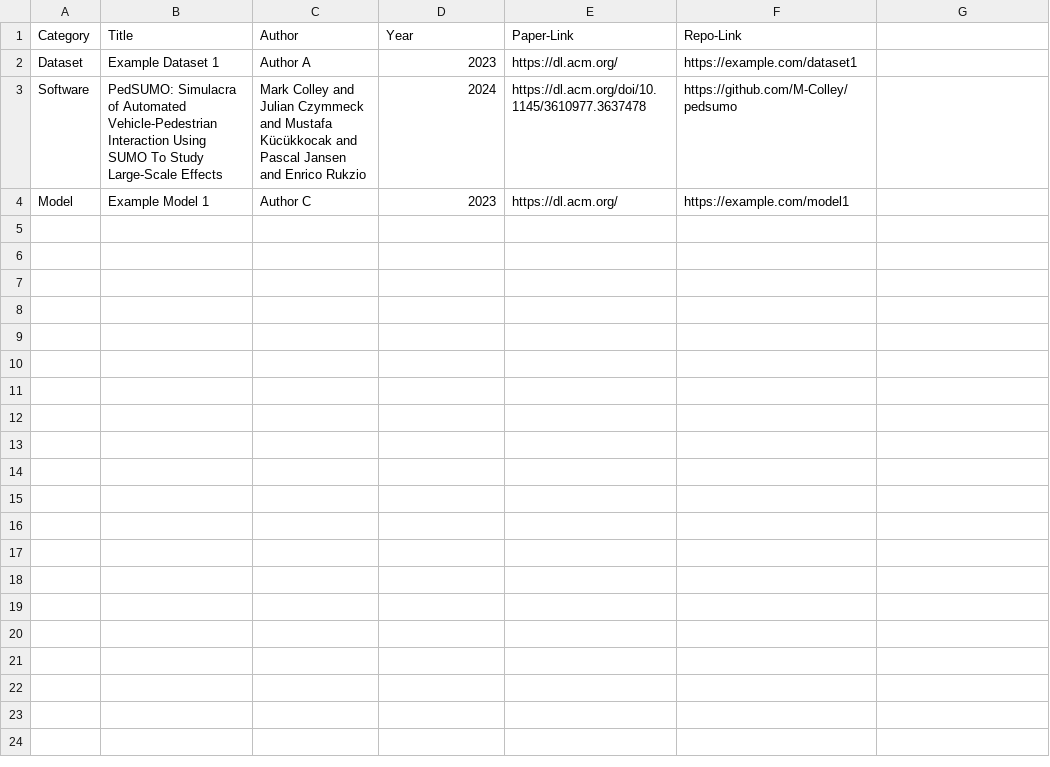
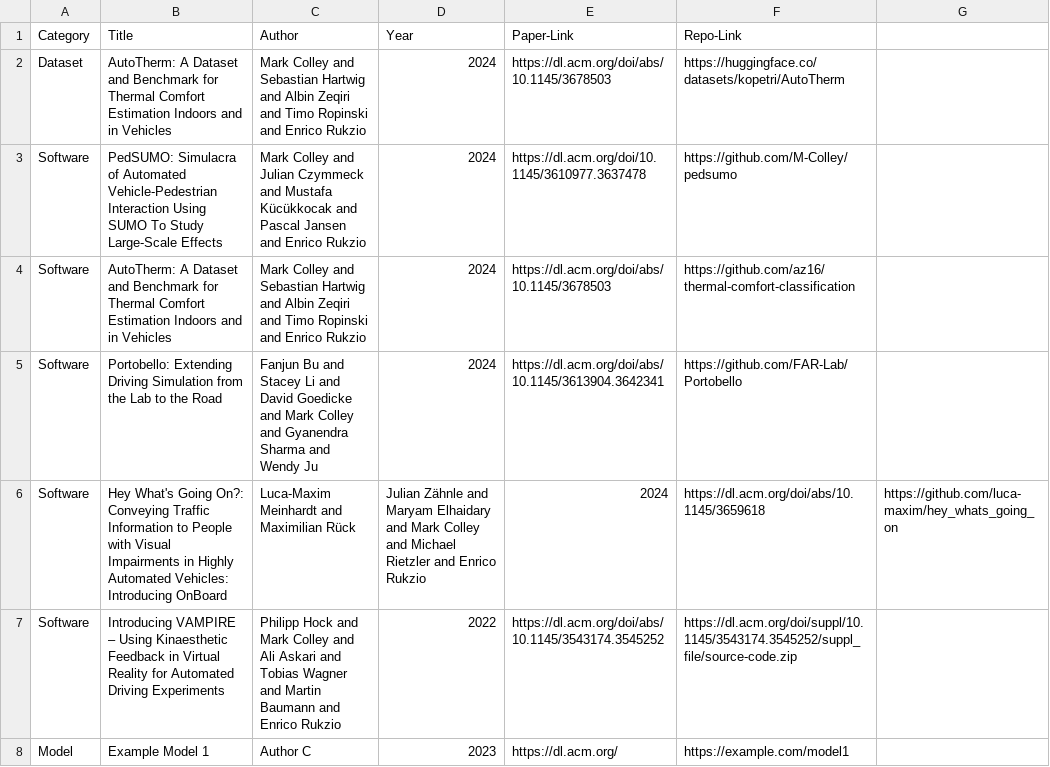
Before and after one commit to cpjanssen/autoui-open-data-initiative.github.io, a CSV file: _data/related_works.csv, drawn as a sheet.

Commit message:
Update related_works.csv

```diff
--- a/_data/related_works.csv
+++ b/_data/related_works.csv
@@ -1,4 +1,8 @@
 Category,Title,Author,Year,Paper-Link,Repo-Link
-Dataset,Example Dataset 1,Author A,2023,https://dl.acm.org/,https://example.com/dataset1
+Dataset,AutoTherm: A Dataset and Benchmark for Thermal Comfort Estimation Indoors and in Vehicles, Mark Colley and Sebastian Hartwig and Albin Zeqiri and Timo Ropinski and Enrico Rukzio, 2024, https://dl.acm.org/doi/abs/10.1145/3678503, https://huggingface.co/datasets/kopetri/AutoTherm
 Software,PedSUMO: Simulacra of Automated Vehicle-Pedestrian Interaction Using SUMO To Study Large-Scale Effects,Mark Colley and Julian Czymmeck and Mustafa Kücükkocak and Pascal Jansen and Enrico Rukzio,2024,https://dl.acm.org/doi/10.1145/3610977.3637478,https://github.com/M-Colley/pedsumo
+Software,AutoTherm: A Dataset and Benchmark for Thermal Comfort Estimation Indoors and in Vehicles, Mark Colley and Sebastian Hartwig and Albin Zeqiri and Timo Ropinski and Enrico Rukzio, 2024, https://dl.acm.org/doi/abs/10.1145/3678503, https://github.com/az16/thermal-comfort-classification
+Software,Portobello: Extending Driving Simulation from the Lab to the Road, Fanjun Bu and Stacey Li and David Goedicke and Mark Colley and Gyanendra Sharma and Wendy Ju, 2024, https://dl.acm.org/doi/abs/10.1145/3613904.3642341, https://github.com/FAR-Lab/Portobello
+Software,Hey What's Going On?: Conveying Traffic Information to People with Visual Impairments in Highly Automated Vehicles: Introducing OnBoard,Luca-Maxim Meinhardt and Maximilian Rück, Julian Zähnle and Maryam Elhaidary and Mark Colley and Michael Rietzler and Enrico Rukzio, 2024,https://dl.acm.org/doi/abs/10.1145/3659618, https://github.com/luca-maxim/hey_whats_going_on
+Software,Introducing VAMPIRE – Using Kinaesthetic Feedback in Virtual Reality for Automated Driving Experiments, Philipp Hock and Mark Colley and Ali Askari and Tobias Wagner and Martin Baumann and Enrico Rukzio, 2022,https://dl.acm.org/doi/abs/10.1145/3543174.3545252,https://dl.acm.org/doi/suppl/10.1145/3543174.3545252/suppl_file/source-code.zip
 Model,Example Model 1,Author C,2023,https://dl.acm.org/,https://example.com/model1
```
